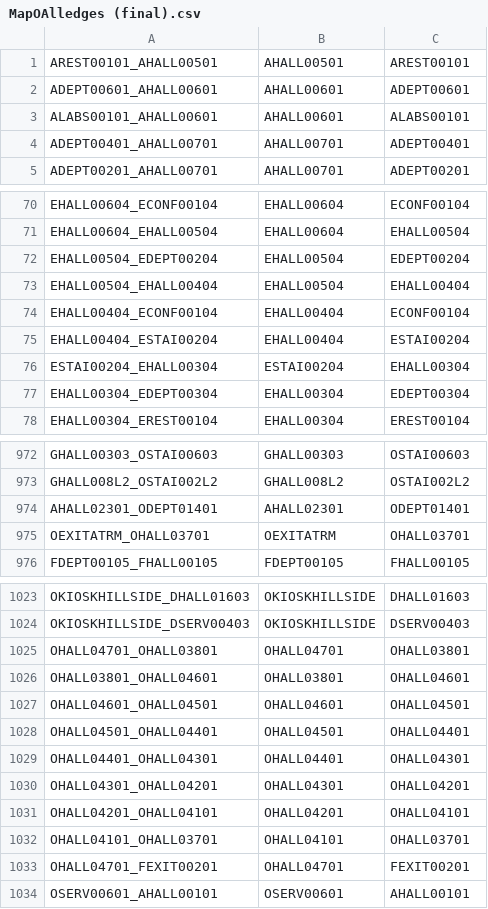
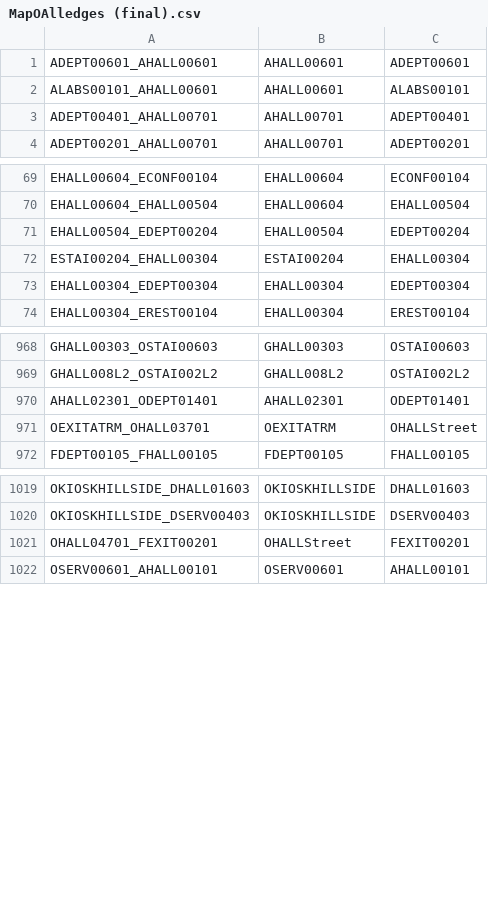
Before and after one commit to CS3733-D20-Team-O/CS3733-D20-Team-O-Iteration, a CSV file: src/main/resources/CSV/MapOAlledges (final).csv, drawn as a sheet; only a part is shown, gaps mark what is left out.

```diff
--- a/src/main/resources/CSV/MapOAlledges (final).csv
+++ b/src/main/resources/CSV/MapOAlledges (final).csv
@@ -1,2 +1 @@
-AREST00101_AHALL00501,AHALL00501,AREST00101
 ADEPT00601_AHALL00601,AHALL00601,ADEPT00601
@@ -72,5 +71,2 @@ EHALL00604_EHALL00504,EHALL00604,EHALL00504
 EHALL00504_EDEPT00204,EHALL00504,EDEPT00204
-EHALL00504_EHALL00404,EHALL00504,EHALL00404
-EHALL00404_ECONF00104,EHALL00404,ECONF00104
-EHALL00404_ESTAI00204,EHALL00404,ESTAI00204
 ESTAI00204_EHALL00304,ESTAI00204,EHALL00304
@@ -974,3 +970,3 @@ GHALL008L2_OSTAI002L2,GHALL008L2,OSTAI002L2
 AHALL02301_ODEPT01401,AHALL02301,ODEPT01401
-OEXITATRM_OHALL03701,OEXITATRM,OHALL03701
+OEXITATRM_OHALL03701,OEXITATRM,OHALLStreet
 FDEPT00105_FHALL00105,FDEPT00105,FHALL00105
@@ -1024,11 +1020,3 @@ OKIOSKHILLSIDE_DHALL01603,OKIOSKHILLSIDE,DHALL01603
 OKIOSKHILLSIDE_DSERV00403,OKIOSKHILLSIDE,DSERV00403
-OHALL04701_OHALL03801,OHALL04701,OHALL03801
-OHALL03801_OHALL04601,OHALL03801,OHALL04601
-OHALL04601_OHALL04501,OHALL04601,OHALL04501
-OHALL04501_OHALL04401,OHALL04501,OHALL04401
-OHALL04401_OHALL04301,OHALL04401,OHALL04301
-OHALL04301_OHALL04201,OHALL04301,OHALL04201
-OHALL04201_OHALL04101,OHALL04201,OHALL04101
-OHALL04101_OHALL03701,OHALL04101,OHALL03701
-OHALL04701_FEXIT00201,OHALL04701,FEXIT00201
+OHALL04701_FEXIT00201,OHALLStreet,FEXIT00201
 OSERV00601_AHALL00101,OSERV00601,AHALL00101
```
Also changed, not shown: src/main/resources/CSV/MapOAllnodes (final).csv.
